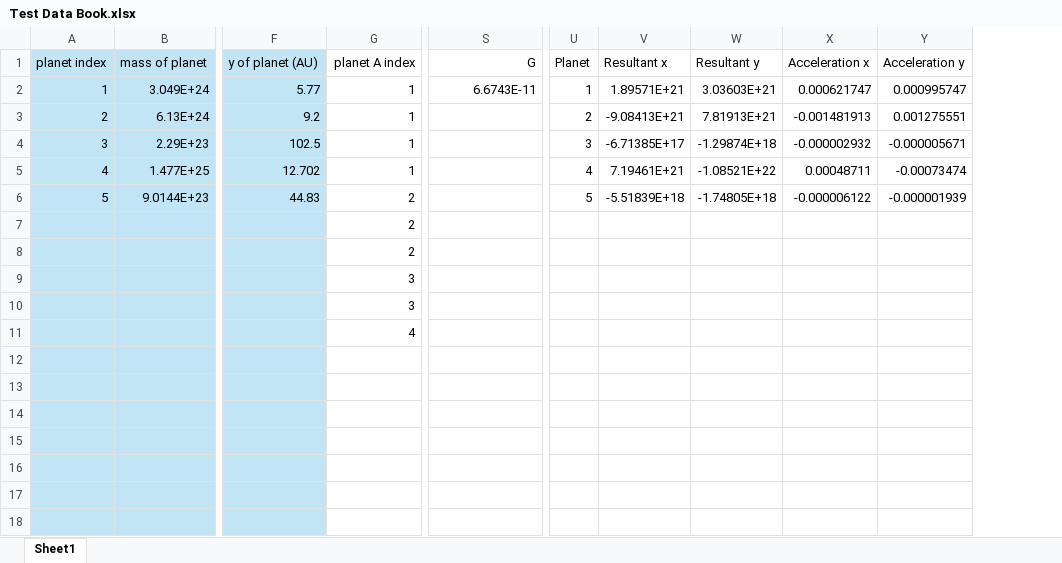
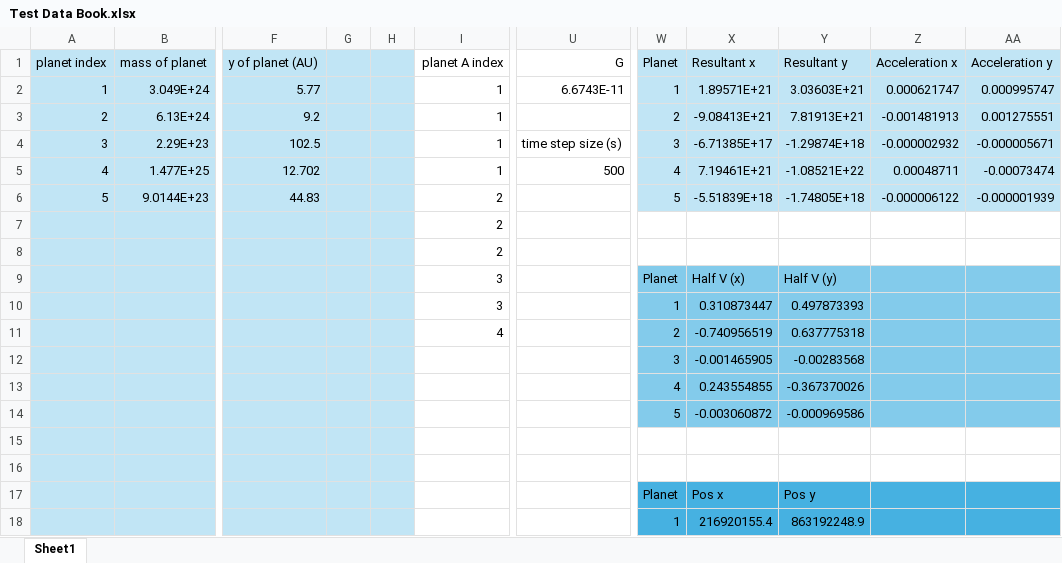
Before and after one commit to hourlyray1709/CompSci-Project, an Excel workbook: Reports/Test Data Book.xlsx, sheet Sheet1, drawn as a sheet; only a part is shown, gaps mark what is left out; values as stored, in another font and other column widths than the file's, no borders; addresses are those after the commit; the diff covers the shown part only; the diff names each change by its address in the sheet, - before the commit and + after, or states it on an @@ line.

Commit message:
new file:   GUI.py 	modified:   Reports/Project Report.docx 	modified:   Reports/References.docx 	modified:   Reports/Success Criteria.docx 	modified:   Reports/Test Data Book.xlsx 	modified:   Reports/~$oject Report.docx 	modified:   __pycache__/planet_class.cpython-310.pyc 	modified:   planet_class.py 	modified:   testing.py

```diff
--- a/Reports/Test Data Book.xlsx (sheet Sheet1)
+++ b/Reports/Test Data Book.xlsx (sheet Sheet1)
+column G, empty
+column H, empty
-W1:AA6 fill: none
+W1:AA6 fill: #C1E5F5
-U4 (G): (empty)
+U4 (G): time step size (s)
-U5 (G): (empty)
+U5 (G): 500
-W9 (Planet): (empty)
+W9 (Planet): Planet
-W9:AA14 fill: none
+W9:AA14 fill: #83CBEB
-X9 (Resultant x): (empty)
+X9 (Resultant x): Half V (x)
-Y9 (Resultant y): (empty)
+Y9 (Resultant y): Half V (y)
-W10 (Planet): (empty)
+W10 (Planet): 1
-X10 (Resultant x): (empty)
+X10 (Resultant x): 0.310873447
-Y10 (Resultant y): (empty)
+Y10 (Resultant y): 0.497873393
-W11 (Planet): (empty)
+W11 (Planet): 2
-X11 (Resultant x): (empty)
+X11 (Resultant x): -0.740956519
-Y11 (Resultant y): (empty)
+Y11 (Resultant y): 0.637775318
-W12 (Planet): (empty)
+W12 (Planet): 3
-X12 (Resultant x): (empty)
+X12 (Resultant x): -0.001465905
-Y12 (Resultant y): (empty)
+Y12 (Resultant y): -0.00283568
-W13 (Planet): (empty)
+W13 (Planet): 4
-X13 (Resultant x): (empty)
+X13 (Resultant x): 0.243554855
-Y13 (Resultant y): (empty)
+Y13 (Resultant y): -0.367370026
-W14 (Planet): (empty)
+W14 (Planet): 5
-X14 (Resultant x): (empty)
+X14 (Resultant x): -0.003060872
-Y14 (Resultant y): (empty)
+Y14 (Resultant y): -0.000969586
-W17 (Planet): (empty)
+W17 (Planet): Planet
-W17:AA18 fill: none
+W17:AA18 fill: #46B1E1
-X17 (Resultant x): (empty)
+X17 (Resultant x): Pos x
-Y17 (Resultant y): (empty)
+Y17 (Resultant y): Pos y
-W18 (Planet): (empty)
+W18 (Planet): 1
-X18 (Resultant x): (empty)
+X18 (Resultant x): 216920155.4
-Y18 (Resultant y): (empty)
+Y18 (Resultant y): 863192248.9
```
Also changed, not shown: 1 added row, 9 edited cells and cell formats elsewhere in this sheet, formulas that keep their value, 7 other files.
